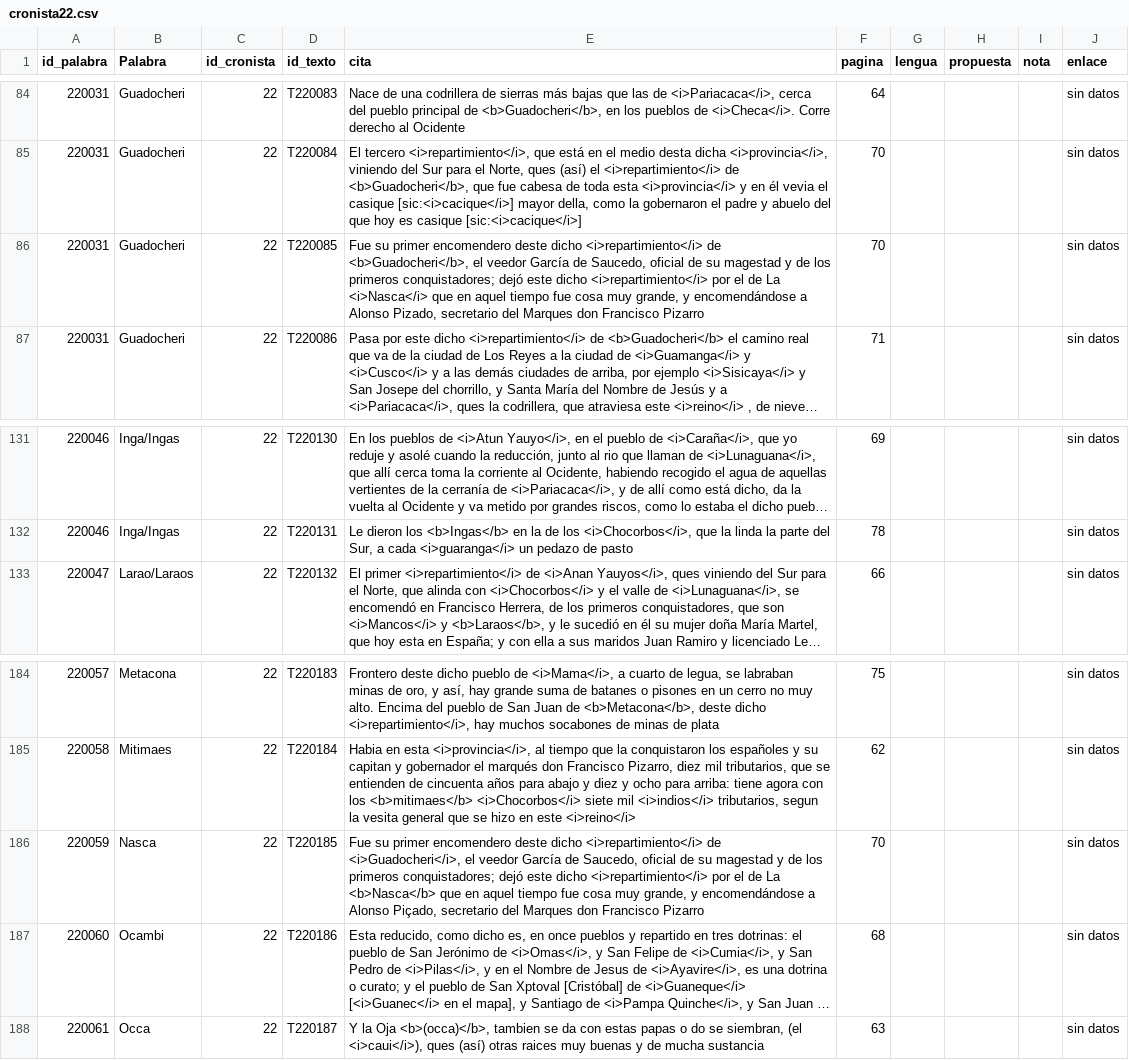
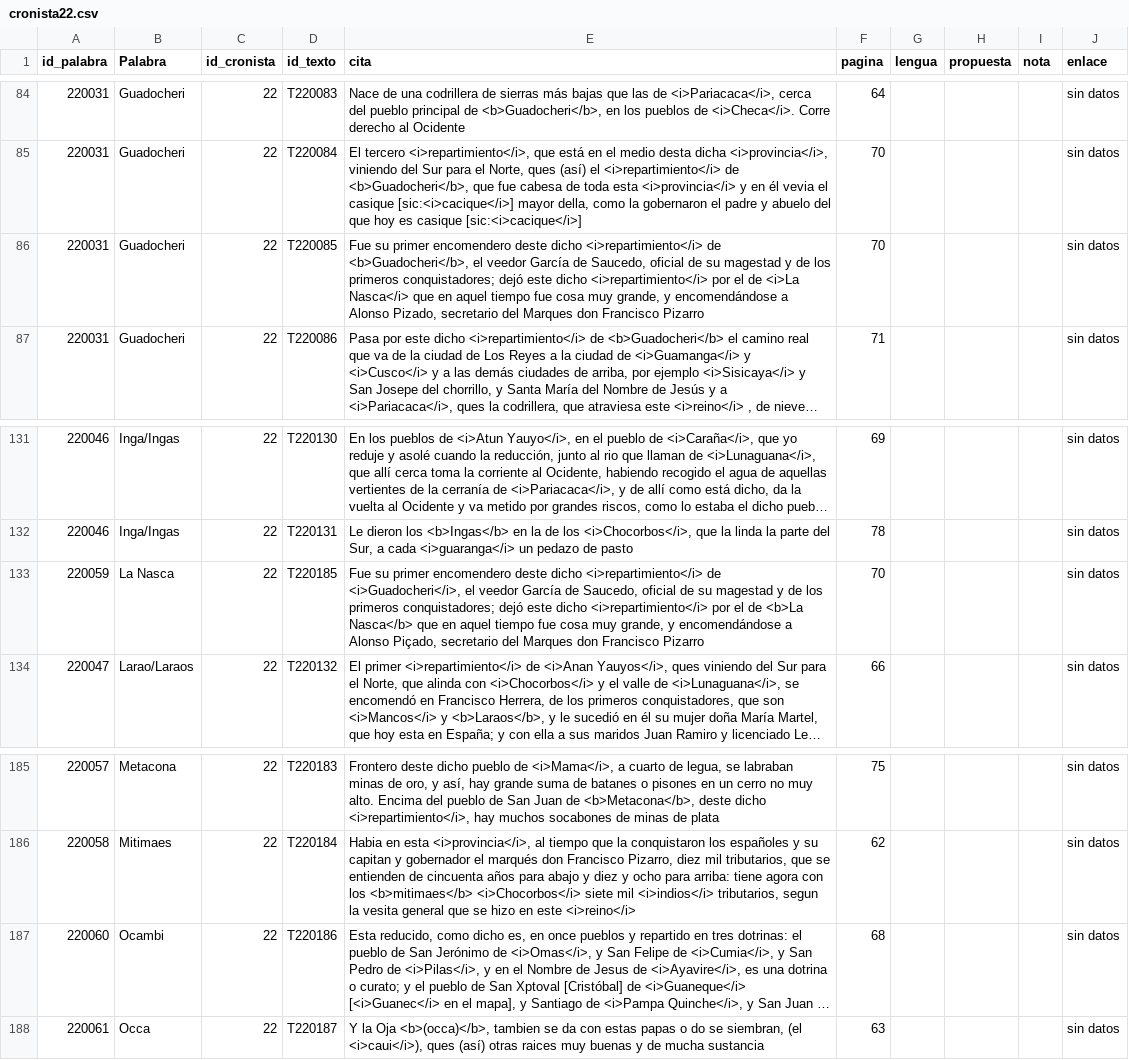
Before and after one commit to glosascroniquenses/Glosario, a CSV file: _data/cronista22.csv, drawn as a sheet; only a part is shown, gaps mark what is left out; long unchanged cells end in …; removed rows and columns are numbered as before the commit, all else as after; the diff names each change by its address in the sheet, - before the commit and + after, or states it on an @@ line.

Commit message:
Update cronista22.csv

```diff
--- a/_data/cronista22.csv
+++ b/_data/cronista22.csv
-E86 (cita): …el de La <i>Nasca</i> que en…
+E86 (cita): …el de <i>La Nasca</i> que en…
+row 133: 220059 | La Nasca | 22 | T220185 | Fue su primer encomendero deste dicho <i>repartimiento</i> de <i>Guadocheri</i>, el veedor García de Saucedo, oficial de su magestad y de los primeros conquistadores; dejó este dicho <i>repartimiento</i> por el de <b>La Nasca</b> que en aquel tiempo fue cosa muy grande, y encomendándose a Alonso Piçado, secretario del Marques don Francisco Pizarro | 70 |  |  |  | sin datos
-row 186: 220059 | Nasca | 22 | T220185 | Fue su primer encomendero deste dicho <i>repartimiento</i> de <i>Guadocheri</i>, el veedor García de Saucedo, oficial de su magestad y de los primeros conquistadores; dejó este dicho <i>repartimiento</i> por el de La <b>Nasca</b> que en aquel tiempo fue cosa muy grande, y encomendándose a Alonso Piçado, secretario del Marques don Francisco Pizarro | 70 |  |  |  | sin datos
```
